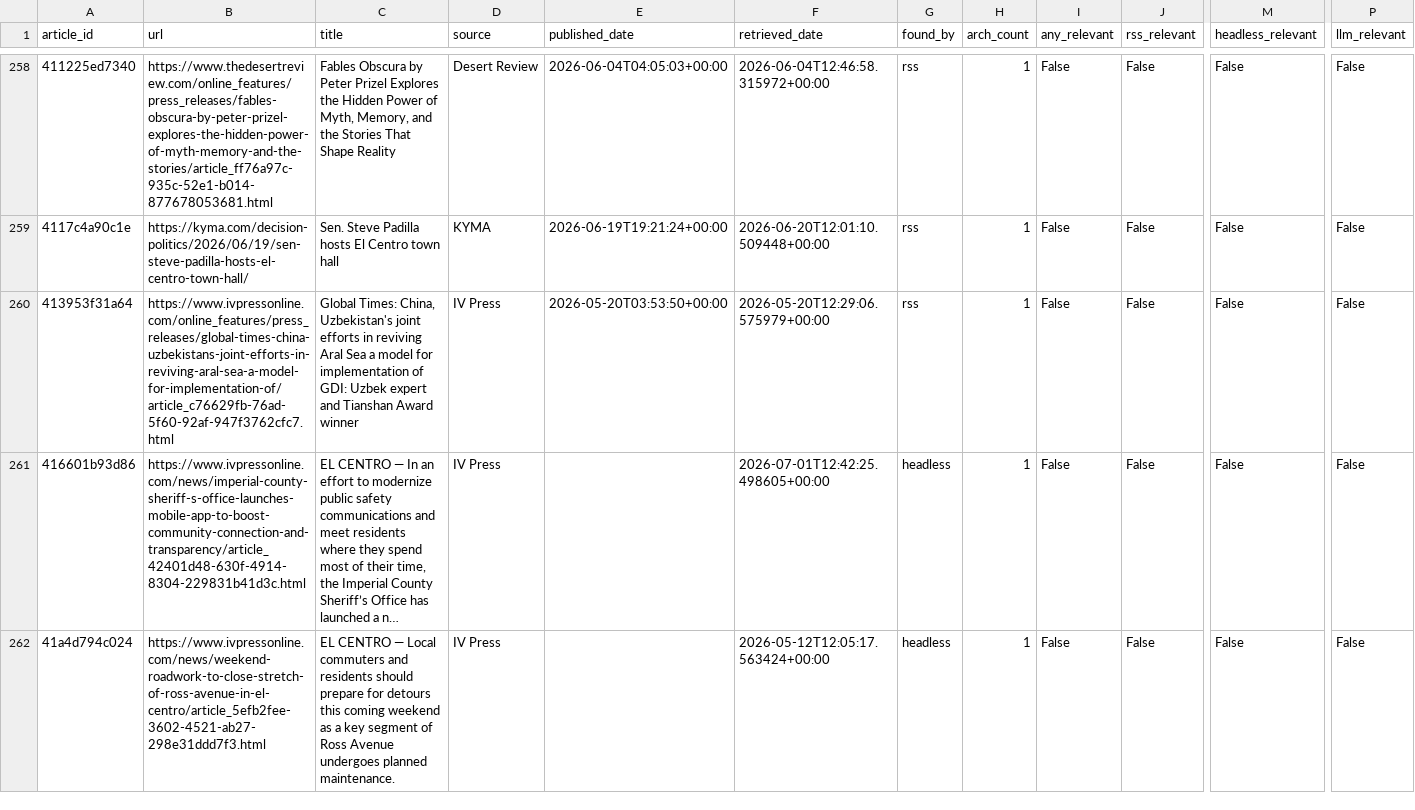
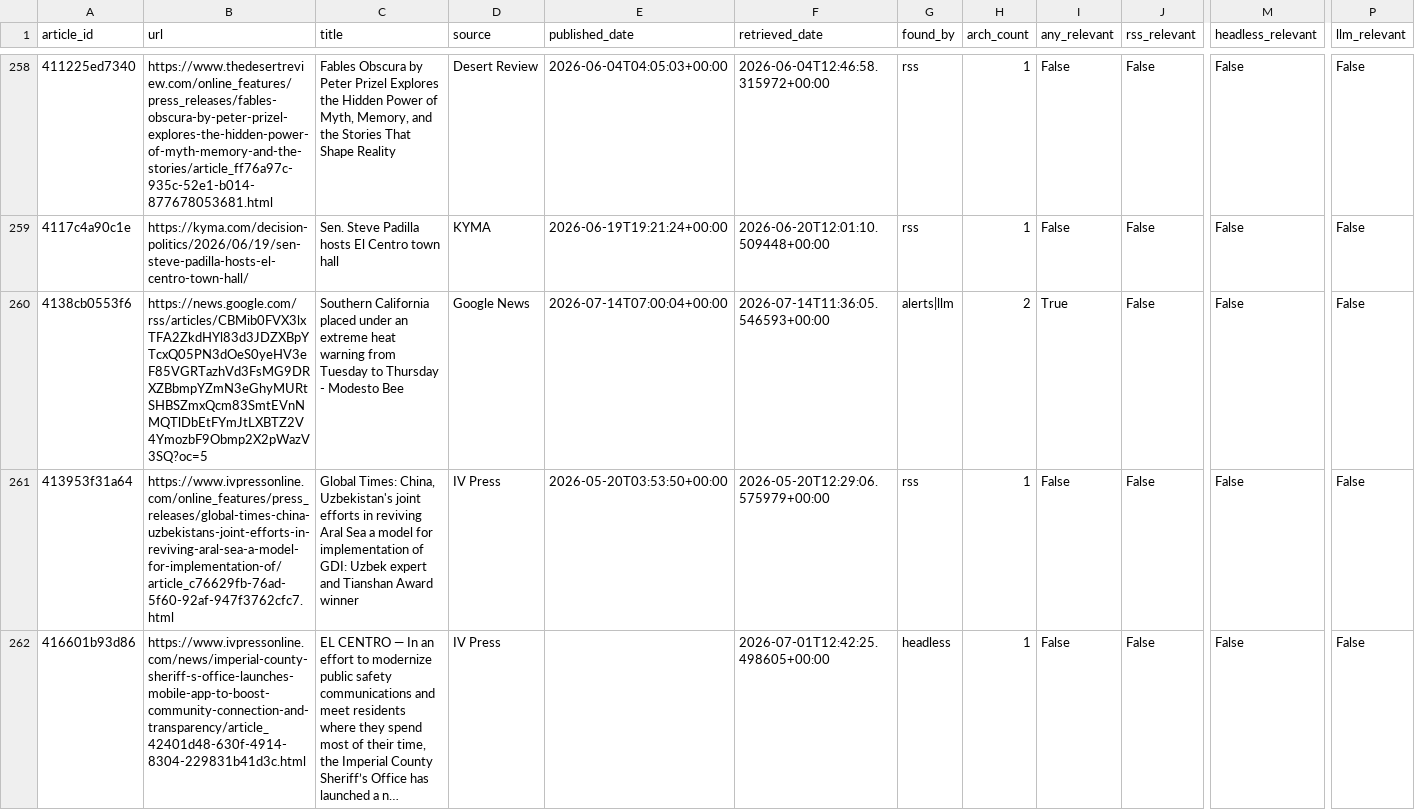
Before and after one commit to theaenache/4branch-iv-heatwatch, a CSV file: data/master_comparison.csv, drawn as a sheet; only a part is shown, gaps mark what is left out; the shorter side is filled out with more unchanged rows; long unchanged cells end in …; rows hold the shown columns only; the diff covers the shown part only; the diff names each change by its address in the sheet, - before the commit and + after, or states it on an @@ line.

```diff
--- a/data/master_comparison.csv
+++ b/data/master_comparison.csv
+row 260: 4138cb0553f6 | https://news.google.com/rss/articles/CBMib0FVX3lxTFA2ZkdHYl83d3JDZXBpYTcxQ05PN3dOeS0yeHV3eF85VGRTazhVd3FsMG9DRXZBbmpYZmN3eGhyMURtSHBSZmxQcm83SmtEVnNMQTlDbEtFYmJtLXBTZ2V4YmozbF9Obmp2X2pWazV3SQ?oc=5 | Southern California placed under an extreme heat warning from Tuesday to Thursday - Modesto Bee | Google News | 2026-07-14T07:00:04+00:00 | 2026-07-14T11:36:05.546593+00:00 | alerts|llm | 2 | True | False | False | False
```
Also changed, not shown: 4 added rows elsewhere in this file, data/alerts_scored.csv, data/headless_scored.csv, 2 other files.
